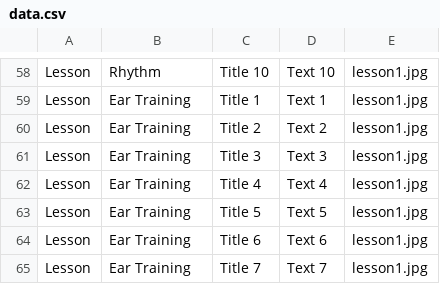
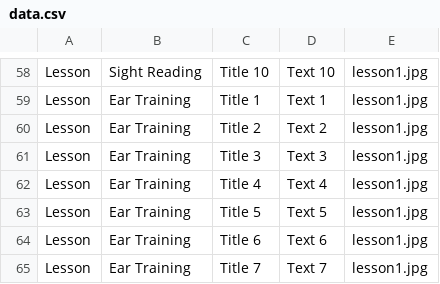
Before and after one commit to ZachKrol/MusGator, a CSV file: data.csv, drawn as a sheet; only a part is shown, gaps mark what is left out; the diff covers the shown part only; the diff names each change by its address in the sheet, - before the commit and + after, or states it on an @@ line.

```diff
--- a/data.csv
+++ b/data.csv
-B58: Rhythm
+B58: Sight Reading
```
Also changed, not shown: 56 edited cells elsewhere in this file.
